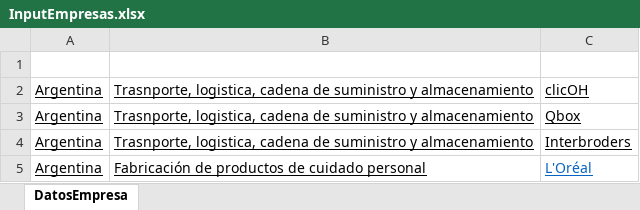
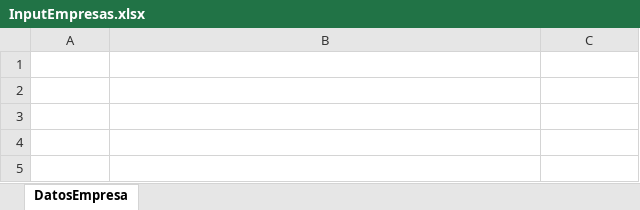
Before and after one commit to Qualis-Lab/SalesBot, an Excel workbook: Qualis-Bot-SalesNavigator/InputEmpresas.xlsx, sheet DatosEmpresa, drawn as a sheet; values as stored, in another font and other column widths than the file's, no borders; table styles not drawn; the diff names each change by its address in the sheet, - before the commit and + after, or states it on an @@ line.

```diff
--- a/Qualis-Bot-SalesNavigator/InputEmpresas.xlsx (sheet DatosEmpresa)
+++ b/Qualis-Bot-SalesNavigator/InputEmpresas.xlsx (sheet DatosEmpresa)
-row 2: Argentina | Trasnporte, logistica, cadena de suministro y almacenamiento | clicOH
-row 3: Argentina | Trasnporte, logistica, cadena de suministro y almacenamiento | Qbox
-row 4: Argentina | Trasnporte, logistica, cadena de suministro y almacenamiento | Interbroders
-row 5: Argentina | Fabricación de productos de cuidado personal | L'Oréal
```
Also changed, not shown: 4 other files.
